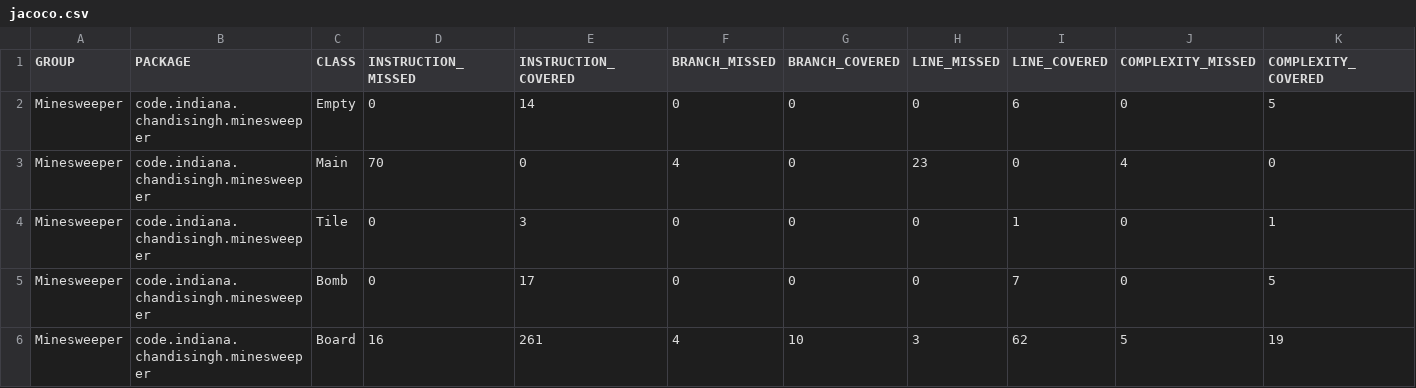
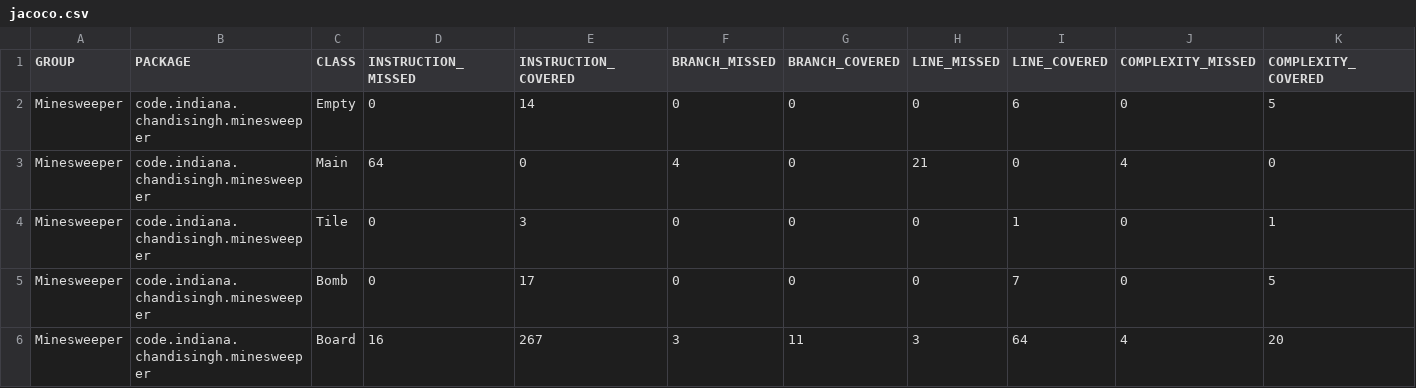
Before and after one commit to IChandisingh/Minesweeper, a CSV file: target/site/jacoco/jacoco.csv, drawn as a sheet; only a part is shown; the diff names each change by its address in the sheet, - before the commit and + after, or states it on an @@ line.

```diff
--- a/target/site/jacoco/jacoco.csv
+++ b/target/site/jacoco/jacoco.csv
-D3 (INSTRUCTION_MISSED): 70
+D3 (INSTRUCTION_MISSED): 64
-H3 (LINE_MISSED): 23
+H3 (LINE_MISSED): 21
-E6 (INSTRUCTION_COVERED): 261
+E6 (INSTRUCTION_COVERED): 267
-F6 (BRANCH_MISSED): 4
+F6 (BRANCH_MISSED): 3
-G6 (BRANCH_COVERED): 10
+G6 (BRANCH_COVERED): 11
-I6 (LINE_COVERED): 62
+I6 (LINE_COVERED): 64
-J6 (COMPLEXITY_MISSED): 5
+J6 (COMPLEXITY_MISSED): 4
-K6 (COMPLEXITY_COVERED): 19
+K6 (COMPLEXITY_COVERED): 20
```
Also changed, not shown: 17 other files.
